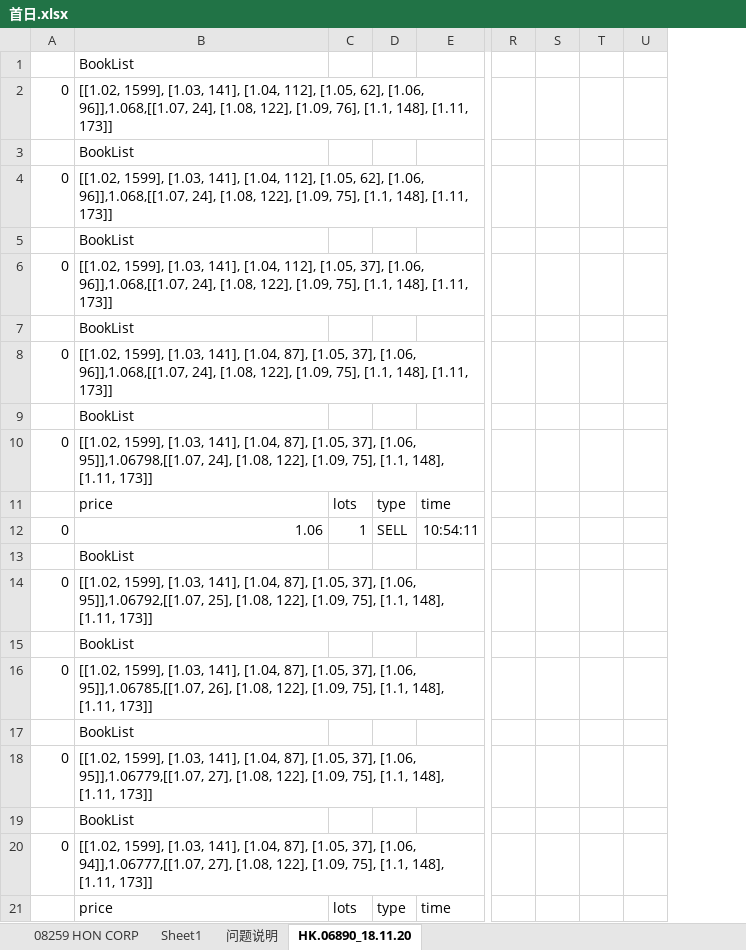
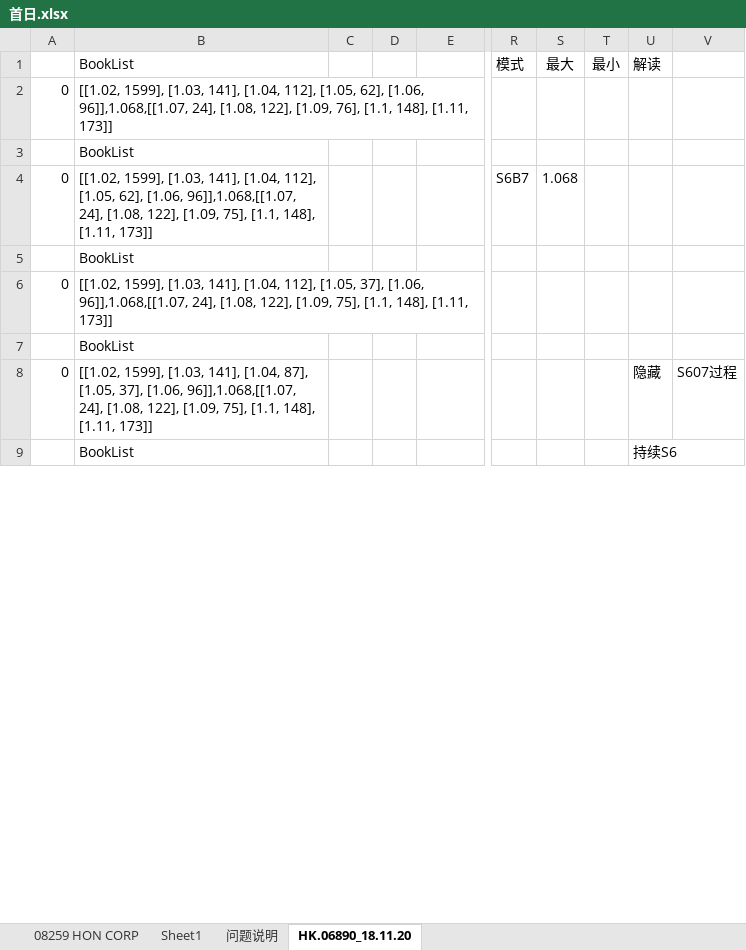
Before and after one commit to Knowckx/python, an Excel workbook: Docs/首日.xlsx, sheet HK.06890_18.11.20, drawn as a sheet; only a part is shown, gaps mark what is left out; values as stored, in another font and other column widths than the file's, no borders; removed rows and columns are numbered as before the commit, all else as after; rows hold the shown columns only; the diff covers the shown part only; the diff names each change by its address in the sheet, - before the commit and + after, or states it on an @@ line.

```diff
--- a/Docs/首日.xlsx (sheet HK.06890_18.11.20)
+++ b/Docs/首日.xlsx (sheet HK.06890_18.11.20)
-column R, empty
-column S, empty
-column T, empty
-column U, empty
+column R, rows 1-4: 模式 |  |  | S6B7
+column S, rows 1-4: 最大 |  |  | 1.068
+column T, row 1: 最小
+column U, rows 1-9: 解读 |  |  |  |  |  |  | 隐藏 | 持续S6
+column V, row 8: S607过程
@@ row 10 hidden: 0 | [[1.02, 1599], [1.03, 141], [1.04, 87], [1.05, 37], [1.06, 95]],1.06798,[[1.07, 24], [1.08, 122], [1.09, 75], [1.1, 148], [1.11, 173]] @@
@@ row 11 hidden:  | price | lots | type | time @@
@@ row 12 hidden: 0 | 1.06 | 1 | SELL | 10:54:11 @@
@@ row 13 hidden:  | BookList @@
@@ row 14 hidden: 0 | [[1.02, 1599], [1.03, 141], [1.04, 87], [1.05, 37], [1.06, 95]],1.06792,[[1.07, 25], [1.08, 122], [1.09, 75], [1.1, 148], [1.11, 173]] @@
@@ row 15 hidden:  | BookList @@
@@ row 16 hidden: 0 | [[1.02, 1599], [1.03, 141], [1.04, 87], [1.05, 37], [1.06, 95]],1.06785,[[1.07, 26], [1.08, 122], [1.09, 75], [1.1, 148], [1.11, 173]] @@
@@ row 17 hidden:  | BookList @@
@@ row 18 hidden: 0 | [[1.02, 1599], [1.03, 141], [1.04, 87], [1.05, 37], [1.06, 95]],1.06779,[[1.07, 27], [1.08, 122], [1.09, 75], [1.1, 148], [1.11, 173]] @@
@@ row 19 hidden:  | BookList @@
@@ row 20 hidden: 0 | [[1.02, 1599], [1.03, 141], [1.04, 87], [1.05, 37], [1.06, 94]],1.06777,[[1.07, 27], [1.08, 122], [1.09, 75], [1.1, 148], [1.11, 173]] @@
@@ row 21 hidden:  | price | lots | type | time @@
```
Also changed, not shown: 2 removed rows, 581 hidden or unhidden rows and 9 edited cells elsewhere in this sheet, 3 other files.
